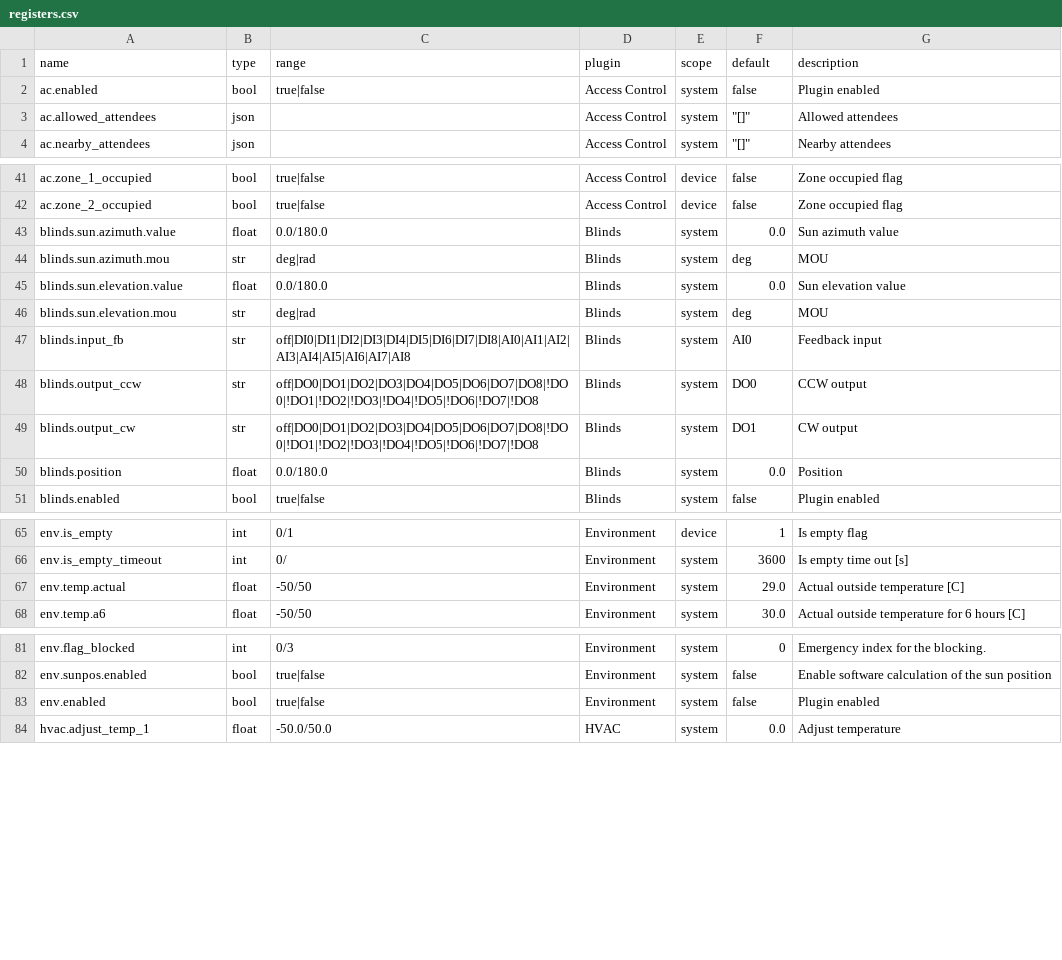
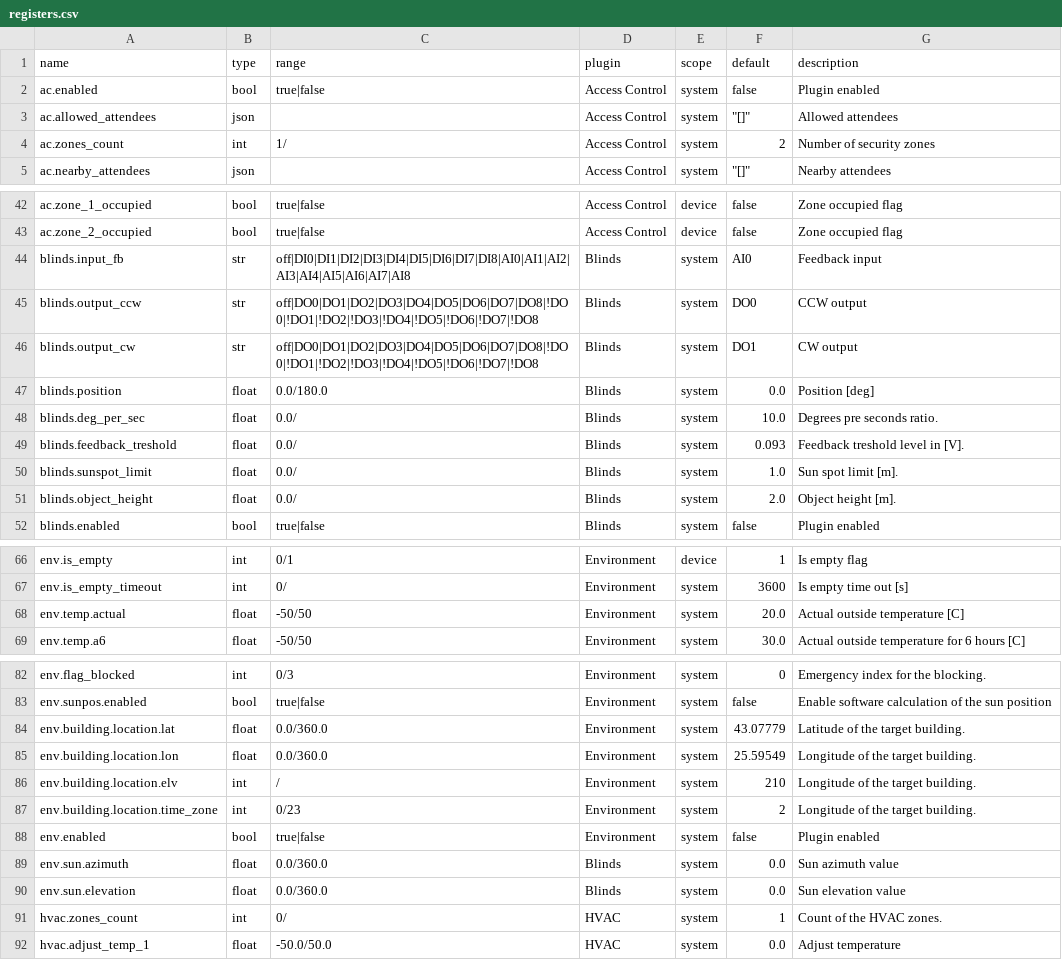
Before and after one commit to bgerp/ztm, a CSV file: registers.csv, drawn as a sheet; only a part is shown, gaps mark what is left out.

Commit message:
Remap registers and their values

```diff
--- a/registers.csv
+++ b/registers.csv
@@ -3,2 +3,3 @@ ac.enabled,bool,true|false,Access Control,system,false,Plugin enabled
 ac.allowed_attendees,json,,Access Control,system,"""[]""",Allowed attendees
+ac.zones_count,int,1/,Access Control,system,2,Number of security zones
 ac.nearby_attendees,json,,Access Control,system,"""[]""",Nearby attendees
@@ -42,6 +43,2 @@ ac.zone_1_occupied,bool,true|false,Access Control,device,false,Zone occupied fla
 ac.zone_2_occupied,bool,true|false,Access Control,device,false,Zone occupied flag
-blinds.sun.azimuth.value,float,0.0/180.0,Blinds,system,0.0,Sun azimuth value
-blinds.sun.azimuth.mou,str,deg|rad,Blinds,system,deg,MOU
-blinds.sun.elevation.value,float,0.0/180.0,Blinds,system,0.0,Sun elevation value
-blinds.sun.elevation.mou,str,deg|rad,Blinds,system,deg,MOU
 blinds.input_fb,str,off|DI0|DI1|DI2|DI3|DI4|DI5|DI6|DI7|DI8|AI0|AI1|AI2|AI3|AI4|AI5|AI6|AI7|AI8,Blinds,system,AI0,Feedback input
@@ -49,3 +46,7 @@ blinds.output_ccw,str,off|DO0|DO1|DO2|DO3|DO4|DO5|DO6|DO7|DO8|!DO0|!DO1|!DO2|!DO
 blinds.output_cw,str,off|DO0|DO1|DO2|DO3|DO4|DO5|DO6|DO7|DO8|!DO0|!DO1|!DO2|!DO3|!DO4|!DO5|!DO6|!DO7|!DO8,Blinds,system,DO1,CW output
-blinds.position,float,0.0/180.0,Blinds,system,0.0,Position
+blinds.position,float,0.0/180.0,Blinds,system,0.0,Position [deg]
+blinds.deg_per_sec,float,0.0/,Blinds,system,10.0,Degrees pre seconds ratio.
+blinds.feedback_treshold,float,0.0/,Blinds,system,0.093,Feedback treshold level in [V].
+blinds.sunspot_limit,float,0.0/,Blinds,system,1.0,Sun spot limit [m].
+blinds.object_height,float,0.0/,Blinds,system,2.0,Object height [m].
 blinds.enabled,bool,true|false,Blinds,system,false,Plugin enabled
@@ -66,3 +67,3 @@ env.is_empty,int,0/1,Environment,device,1,Is empty flag
 env.is_empty_timeout,int,0/,Environment,system,3600,Is empty time out [s]
-env.temp.actual,float,-50/50,Environment,system,29.0,Actual outside temperature [C]
+env.temp.actual,float,-50/50,Environment,system,20.0,Actual outside temperature [C]
 env.temp.a6,float,-50/50,Environment,system,30.0,Actual outside temperature for 6 hours [C]
@@ -82,3 +83,10 @@ env.flag_blocked,int,0/3,Environment,system,0,Emergency index for the blocking.
 env.sunpos.enabled,bool,true|false,Environment,system,false,Enable software calculation of the sun position
+env.building.location.lat,float,0.0/360.0,Environment,system,43.07779,Latitude of the target building.
+env.building.location.lon,float,0.0/360.0,Environment,system,25.59549,Longitude of the target building.
+env.building.location.elv,int,/,Environment,system,210,Longitude of the target building.
+env.building.location.time_zone,int,0/23,Environment,system,2,Longitude of the target building.
 env.enabled,bool,true|false,Environment,system,false,Plugin enabled
+env.sun.azimuth,float,0.0/360.0,Blinds,system,0.0,Sun azimuth value
+env.sun.elevation,float,0.0/360.0,Blinds,system,0.0,Sun elevation value
+hvac.zones_count,int,0/,HVAC,system,1,Count of the HVAC zones.
 hvac.adjust_temp_1,float,-50.0/50.0,HVAC,system,0.0,Adjust temperature
```
Also changed, not shown: 1 other file.
